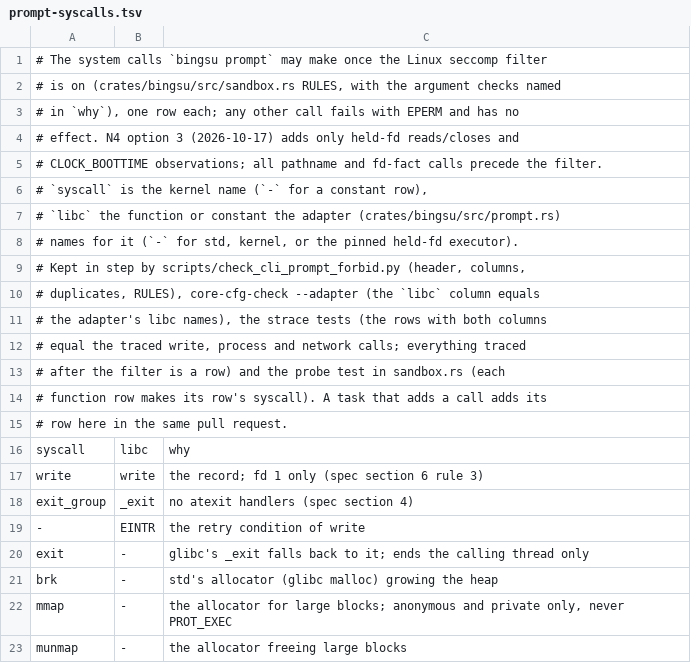
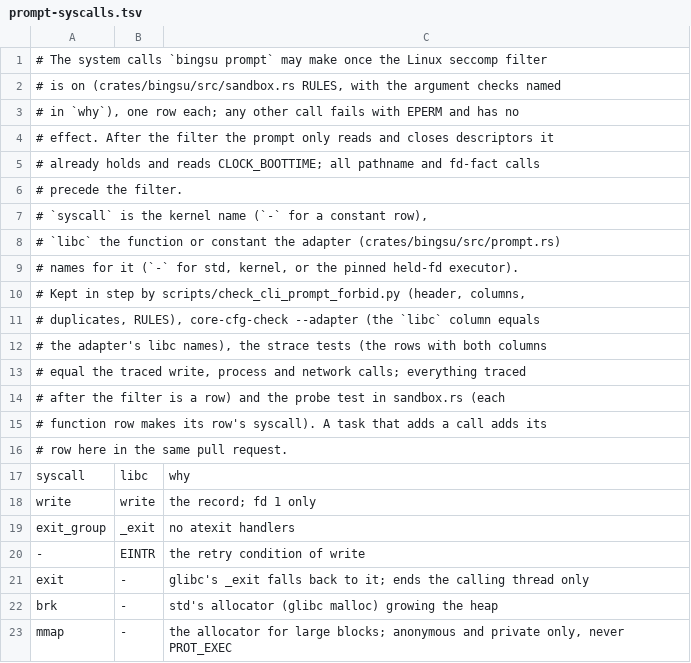
Before and after one commit to ai-screams/Bingsu, a TSV file: crates/bingsu/prompt-syscalls.tsv, drawn as a sheet; only a part is shown; the shorter side is filled out with more unchanged rows.

```diff
--- a/crates/bingsu/prompt-syscalls.tsv
+++ b/crates/bingsu/prompt-syscalls.tsv
@@ -3,4 +3,5 @@
 # in `why`), one row each; any other call fails with EPERM and has no
-# effect. N4 option 3 (2026-10-17) adds only held-fd reads/closes and
-# CLOCK_BOOTTIME observations; all pathname and fd-fact calls precede the filter.
+# effect. After the filter the prompt only reads and closes descriptors it
+# already holds and reads CLOCK_BOOTTIME; all pathname and fd-fact calls
+# precede the filter.
 # `syscall` is the kernel name (`-` for a constant row),
@@ -16,4 +17,4 @@
 syscall	libc	why
-write	write	the record; fd 1 only (spec section 6 rule 3)
-exit_group	_exit	no atexit handlers (spec section 4)
+write	write	the record; fd 1 only
+exit_group	_exit	no atexit handlers
 -	EINTR	the retry condition of write
```
Also changed, not shown: 28 other files.
